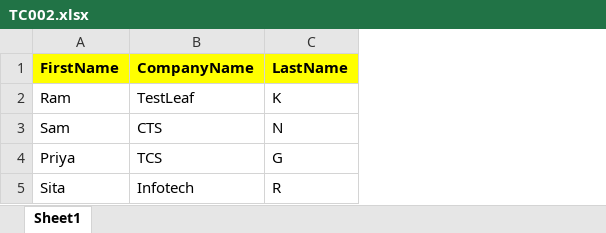
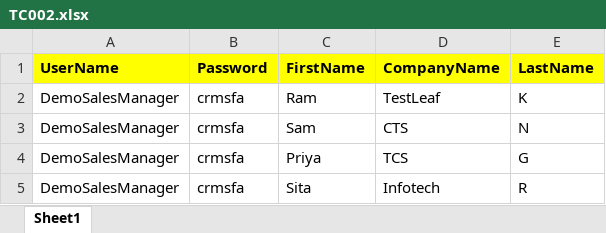
Before and after one commit to neethusudhakar/AugSelDemo, an Excel workbook: LeafBot/data/TC002.xlsx, sheet Sheet1, drawn as a sheet; values as stored, in another font and other column widths than the file's, no borders; the diff names each change by its address in the sheet, - before the commit and + after, or states it on an @@ line.

Commit message:
last

```diff
--- a/LeafBot/data/TC002.xlsx (sheet Sheet1)
+++ b/LeafBot/data/TC002.xlsx (sheet Sheet1)
+column A (UserName), rows 2-5: all DemoSalesManager
+column B (Password), rows 2-5: all crmsfa
```
Also changed, not shown: LeafBot/data/TC001.xlsx, 8 other files.
